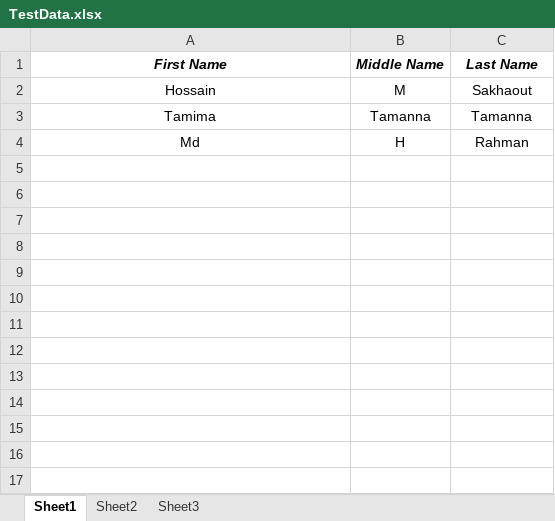
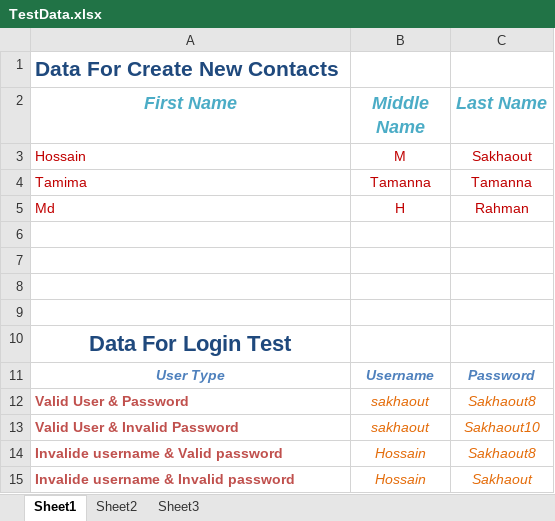
Before and after one commit to Sakhaout/POM-And-PageFactory-in-Selenium, an Excel workbook: Basic Of Selenium In POM/TestData.xlsx, sheet Sheet1, drawn as a sheet; values as stored, in another font and other column widths than the file's, no borders; addresses are those after the commit; the diff names each change by its address in the sheet, - before the commit and + after, or states it on an @@ line.

```diff
--- a/Basic Of Selenium In POM/TestData.xlsx (sheet Sheet1)
+++ b/Basic Of Selenium In POM/TestData.xlsx (sheet Sheet1)
+row 1: Data For Create New Contacts
-A2:C2 text colour: black
+A2:C2 text colour: #4BACC6, text size: larger
-A3:C5 text colour: black
+A3:C5 text colour: #C00000
-A3:A5 alignment: center
+A3:A5 alignment: left
+row 6: (empty)
+row 7: (empty)
+row 8: (empty)
+row 9: (empty)
+row 10: Data For Login Test
+row 11: User Type | Username | Password
+row 12: Valid User & Password | sakhaout | Sakhaout8
+row 13: Valid User & Invalid Password | sakhaout | Sakhaout10
+row 14: Invalide username & Valid password | Hossain | Sakhaout8
+row 15: Invalide username & Invalid password | Hossain | Sakhaout
```
Also changed, not shown: 58 other files.
